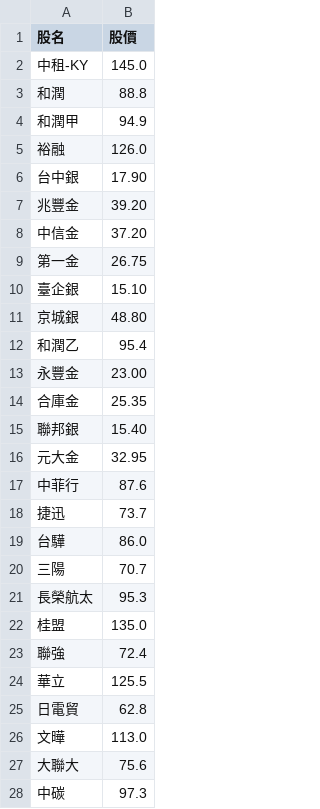
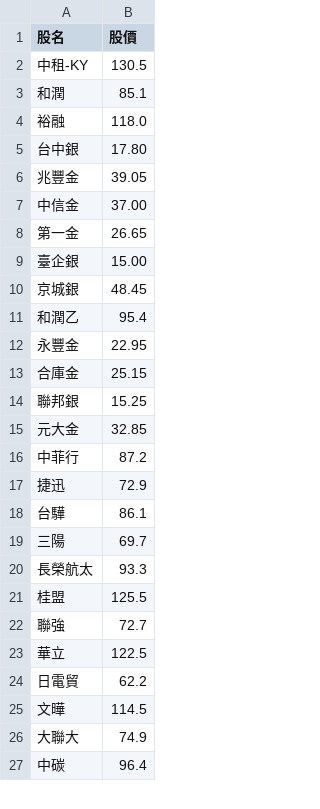
Before and after one commit to biung-od/18, a CSV file: pandyfinal.csv, drawn as a sheet; only a part is shown; the diff covers the shown part only.

```diff
--- a/pandyfinal.csv
+++ b/pandyfinal.csv
@@ -1,28 +1,27 @@
 股名,股價
-中租-KY,145.0
-和潤,88.8
-和潤甲,94.9
-裕融,126.0
-台中銀,17.90
-兆豐金,39.20
-中信金,37.20
-第一金,26.75
-臺企銀,15.10
-京城銀,48.80
+中租-KY,130.5
+和潤,85.1
+裕融,118.0
+台中銀,17.80
+兆豐金,39.05
+中信金,37.00
+第一金,26.65
+臺企銀,15.00
+京城銀,48.45
 和潤乙,95.4
-永豐金,23.00
-合庫金,25.35
-聯邦銀,15.40
-元大金,32.95
-中菲行,87.6
-捷迅,73.7
-台驊,86.0
-三陽,70.7
-長榮航太,95.3
-桂盟,135.0
-聯強,72.4
-華立,125.5
-日電貿,62.8
-文曄,113.0
-大聯大,75.6
-中碳,97.3
+永豐金,22.95
+合庫金,25.15
+聯邦銀,15.25
+元大金,32.85
+中菲行,87.2
+捷迅,72.9
+台驊,86.1
+三陽,69.7
+長榮航太,93.3
+桂盟,125.5
+聯強,72.7
+華立,122.5
+日電貿,62.2
+文曄,114.5
+大聯大,74.9
+中碳,96.4
```
Also changed, not shown: 89 edited cells elsewhere in this file, final.csv, 2 other files.
